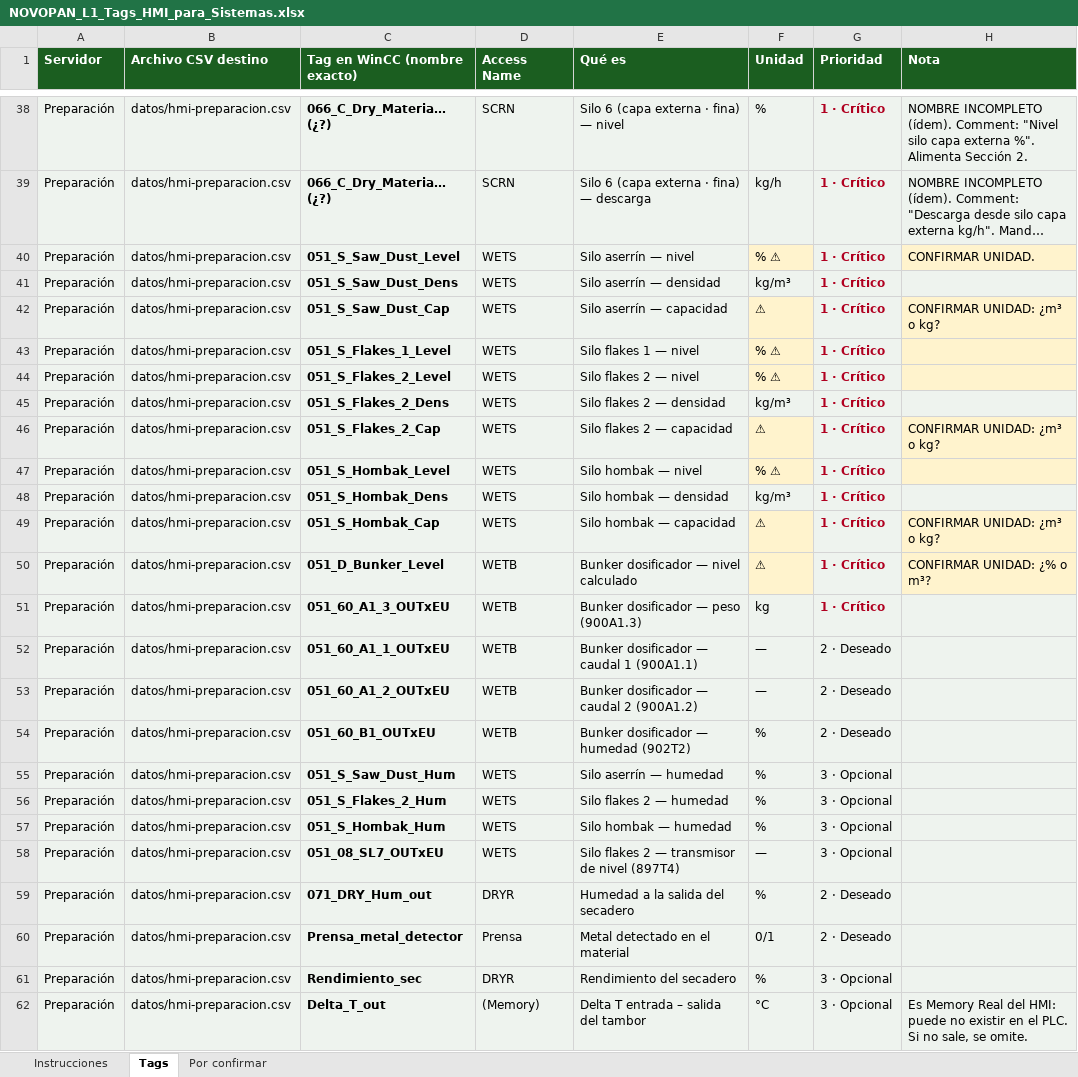
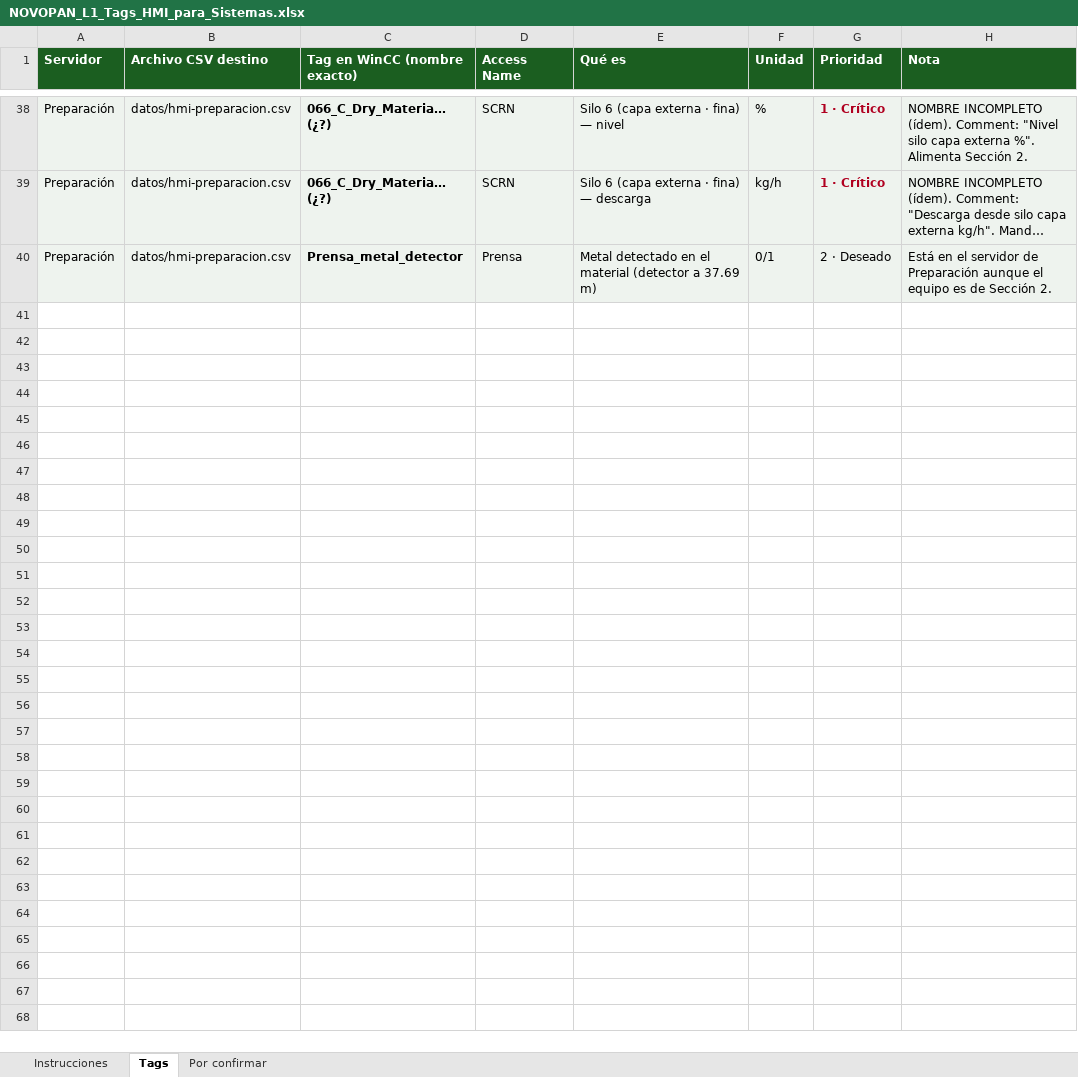
Before and after one commit to manuelmmontufarm-dev/NOVOPAN, an Excel workbook: parte-2-aglomerados/deck/simulador-final/NOVOPAN_L1_Tags_HMI_para_Sistemas.xlsx, sheet Tags, drawn as a sheet; only a part is shown, gaps mark what is left out; long unchanged cells end in …; values as stored, in another font and other column widths than the file's, no borders; charts and pictures not drawn; removed rows and columns are numbered as before the commit, all else as after; the diff names each change by its address in the sheet, - before the commit and + after, or states it on an @@ line.

```diff
--- a/parte-2-aglomerados/deck/simulador-final/NOVOPAN_L1_Tags_HMI_para_Sistemas.xlsx (sheet Tags)
+++ b/parte-2-aglomerados/deck/simulador-final/NOVOPAN_L1_Tags_HMI_para_Sistemas.xlsx (sheet Tags)
-row 40: Preparación | datos/hmi-preparacion.csv | 051_S_Saw_Dust_Level | WETS | Silo aserrín — nivel | % ⚠ | 1 · Crítico | CONFIRMAR UNIDAD.
-row 41: Preparación | datos/hmi-preparacion.csv | 051_S_Saw_Dust_Dens | WETS | Silo aserrín — densidad | kg/m³ | 1 · Crítico
-row 42: Preparación | datos/hmi-preparacion.csv | 051_S_Saw_Dust_Cap | WETS | Silo aserrín — capacidad | ⚠ | 1 · Crítico | CONFIRMAR UNIDAD: ¿m³ o kg?
-row 43: Preparación | datos/hmi-preparacion.csv | 051_S_Flakes_1_Level | WETS | Silo flakes 1 — nivel | % ⚠ | 1 · Crítico
-row 44: Preparación | datos/hmi-preparacion.csv | 051_S_Flakes_2_Level | WETS | Silo flakes 2 — nivel | % ⚠ | 1 · Crítico
-row 45: Preparación | datos/hmi-preparacion.csv | 051_S_Flakes_2_Dens | WETS | Silo flakes 2 — densidad | kg/m³ | 1 · Crítico
-row 46: Preparación | datos/hmi-preparacion.csv | 051_S_Flakes_2_Cap | WETS | Silo flakes 2 — capacidad | ⚠ | 1 · Crítico | CONFIRMAR UNIDAD: ¿m³ o kg?
-row 47: Preparación | datos/hmi-preparacion.csv | 051_S_Hombak_Level | WETS | Silo hombak — nivel | % ⚠ | 1 · Crítico
-row 48: Preparación | datos/hmi-preparacion.csv | 051_S_Hombak_Dens | WETS | Silo hombak — densidad | kg/m³ | 1 · Crítico
-row 49: Preparación | datos/hmi-preparacion.csv | 051_S_Hombak_Cap | WETS | Silo hombak — capacidad | ⚠ | 1 · Crítico | CONFIRMAR UNIDAD: ¿m³ o kg?
-row 50: Preparación | datos/hmi-preparacion.csv | 051_D_Bunker_Level | WETB | Bunker dosificador — nivel calculado | ⚠ | 1 · Crítico | CONFIRMAR UNIDAD: ¿% o m³?
-row 51: Preparación | datos/hmi-preparacion.csv | 051_60_A1_3_OUTxEU | WETB | Bunker dosificador — peso (900A1.3) | kg | 1 · Crítico
-row 52: Preparación | datos/hmi-preparacion.csv | 051_60_A1_1_OUTxEU | WETB | Bunker dosificador — caudal 1 (900A1.1) | — | 2 · Deseado
-row 53: Preparación | datos/hmi-preparacion.csv | 051_60_A1_2_OUTxEU | WETB | Bunker dosificador — caudal 2 (900A1.2) | — | 2 · Deseado
-row 54: Preparación | datos/hmi-preparacion.csv | 051_60_B1_OUTxEU | WETB | Bunker dosificador — humedad (902T2) | % | 2 · Deseado
-row 55: Preparación | datos/hmi-preparacion.csv | 051_S_Saw_Dust_Hum | WETS | Silo aserrín — humedad | % | 3 · Opcional
-row 56: Preparación | datos/hmi-preparacion.csv | 051_S_Flakes_2_Hum | WETS | Silo flakes 2 — humedad | % | 3 · Opcional
-row 57: Preparación | datos/hmi-preparacion.csv | 051_S_Hombak_Hum | WETS | Silo hombak — humedad | % | 3 · Opcional
-row 58: Preparación | datos/hmi-preparacion.csv | 051_08_SL7_OUTxEU | WETS | Silo flakes 2 — transmisor de nivel (897T4) | — | 3 · Opcional
-row 59: Preparación | datos/hmi-preparacion.csv | 071_DRY_Hum_out | DRYR | Humedad a la salida del secadero | % | 2 · Deseado
-E40 (Qué es): Metal detectado en el material
+E40 (Qué es): Metal detectado en el material (detector a 37.69 m)
-H40 (Nota): (empty)
+H40 (Nota): Está en el servidor de Preparación aunque el equipo es de Sección 2.
-row 61: Preparación | datos/hmi-preparacion.csv | Rendimiento_sec | DRYR | Rendimiento del secadero | % | 3 · Opcional
-row 62: Preparación | datos/hmi-preparacion.csv | Delta_T_out | (Memory) | Delta T entrada – salida del tambor | °C | 3 · Opcional | Es Memory Real del HMI: puede no existir en el PLC. Si no sale, se omite.
```
Also changed, not shown: sheet Instrucciones, sheet Por confirmar, 1 other file.
